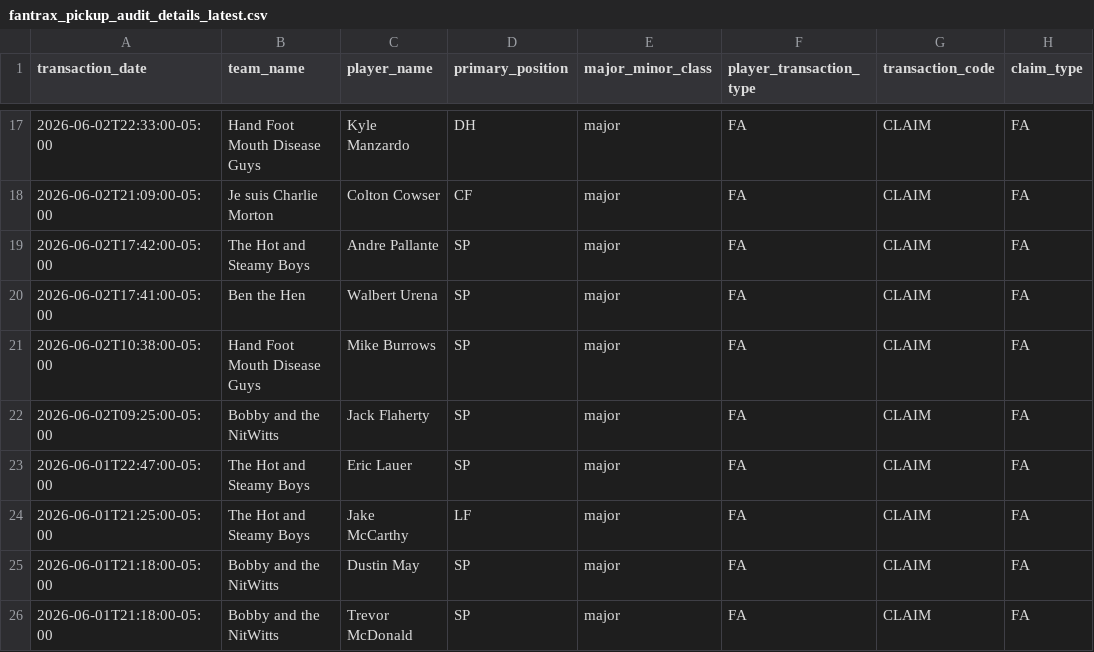
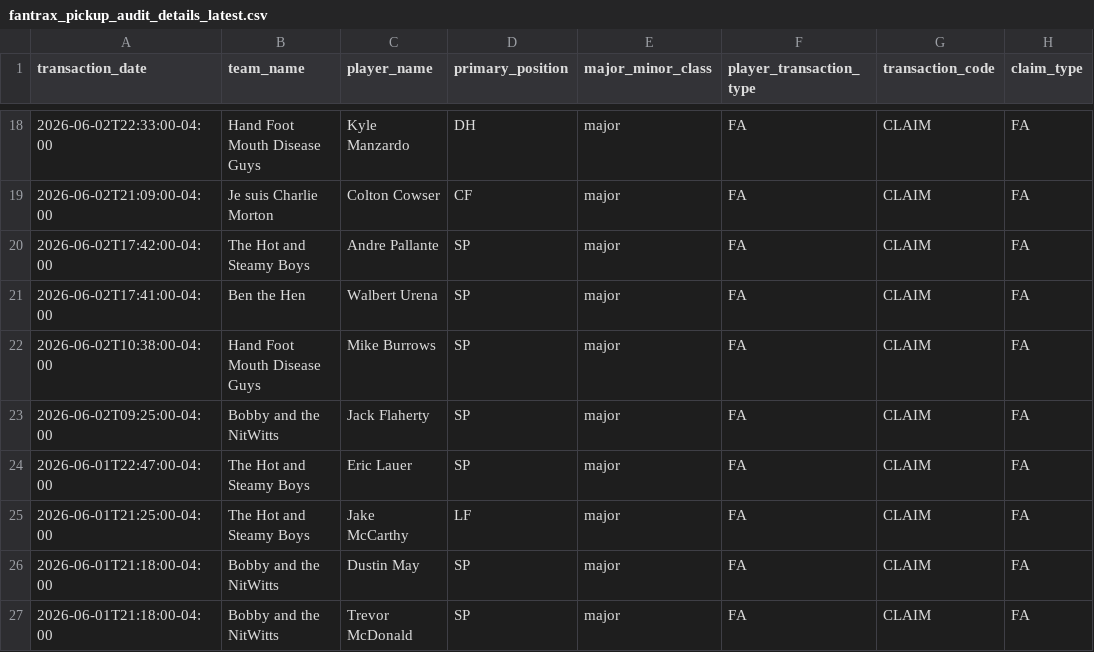
Before and after one commit to youtube-dinner/baseball_analytics, a CSV file: outputs/fantrax_export/fantrax_pickup_audit_details_latest.csv, drawn as a sheet; only a part is shown, gaps mark what is left out; addresses are those after the commit; the diff covers the shown part only; the diff names each change by its address in the sheet, - before the commit and + after, or states it on an @@ line.

```diff
--- a/outputs/fantrax_export/fantrax_pickup_audit_details_latest.csv
+++ b/outputs/fantrax_export/fantrax_pickup_audit_details_latest.csv
-A18 (transaction_date): 2026-06-02T22:33:00-05:00
+A18 (transaction_date): 2026-06-02T22:33:00-04:00
-A19 (transaction_date): 2026-06-02T21:09:00-05:00
+A19 (transaction_date): 2026-06-02T21:09:00-04:00
-A20 (transaction_date): 2026-06-02T17:42:00-05:00
+A20 (transaction_date): 2026-06-02T17:42:00-04:00
-A21 (transaction_date): 2026-06-02T17:41:00-05:00
+A21 (transaction_date): 2026-06-02T17:41:00-04:00
-A22 (transaction_date): 2026-06-02T10:38:00-05:00
+A22 (transaction_date): 2026-06-02T10:38:00-04:00
-A23 (transaction_date): 2026-06-02T09:25:00-05:00
+A23 (transaction_date): 2026-06-02T09:25:00-04:00
-A24 (transaction_date): 2026-06-01T22:47:00-05:00
+A24 (transaction_date): 2026-06-01T22:47:00-04:00
-A25 (transaction_date): 2026-06-01T21:25:00-05:00
+A25 (transaction_date): 2026-06-01T21:25:00-04:00
-A26:A27 (transaction_date): 2026-06-01T21:18:00-05:00
+A26:A27 (transaction_date): 2026-06-01T21:18:00-04:00
```
Also changed, not shown: 1 added row, 6 removed rows and 40 edited cells elsewhere in this file, outputs/fantrax_export/fantrax_pickup_audit_summary_latest.csv, 5 other files.
